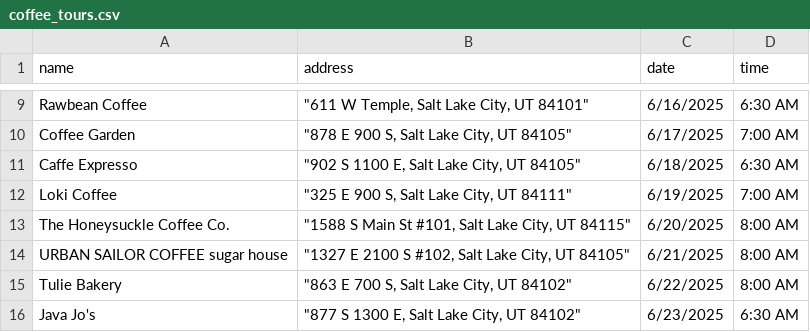
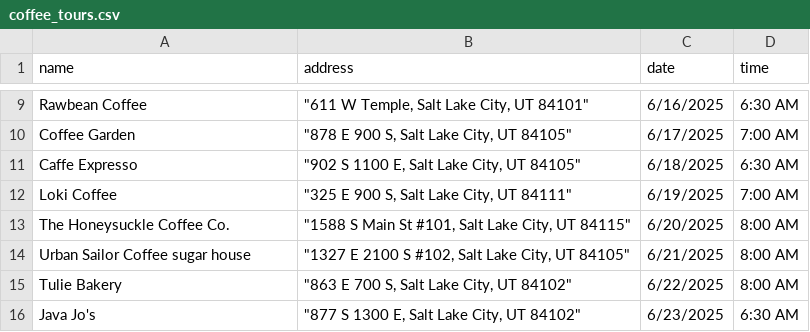
Before and after one commit to dciarl90/dciarl90.github.io, a CSV file: coffee_tours.csv, drawn as a sheet; only a part is shown, gaps mark what is left out.

```diff
--- a/coffee_tours.csv
+++ b/coffee_tours.csv
@@ -13,3 +13,3 @@ Loki Coffee,"""325 E 900 S, Salt Lake City, UT 84111""",6/19/2025,7:00 AM
 The Honeysuckle Coffee Co.,"""1588 S Main St #101, Salt Lake City, UT 84115""",6/20/2025,8:00 AM
-URBAN SAILOR COFFEE sugar house,"""1327 E 2100 S #102, Salt Lake City, UT 84105""",6/21/2025,8:00 AM
+Urban Sailor Coffee sugar house,"""1327 E 2100 S #102, Salt Lake City, UT 84105""",6/21/2025,8:00 AM
 Tulie Bakery,"""863 E 700 S, Salt Lake City, UT 84102""",6/22/2025,8:00 AM
```
Also changed, not shown: 1 other file.
